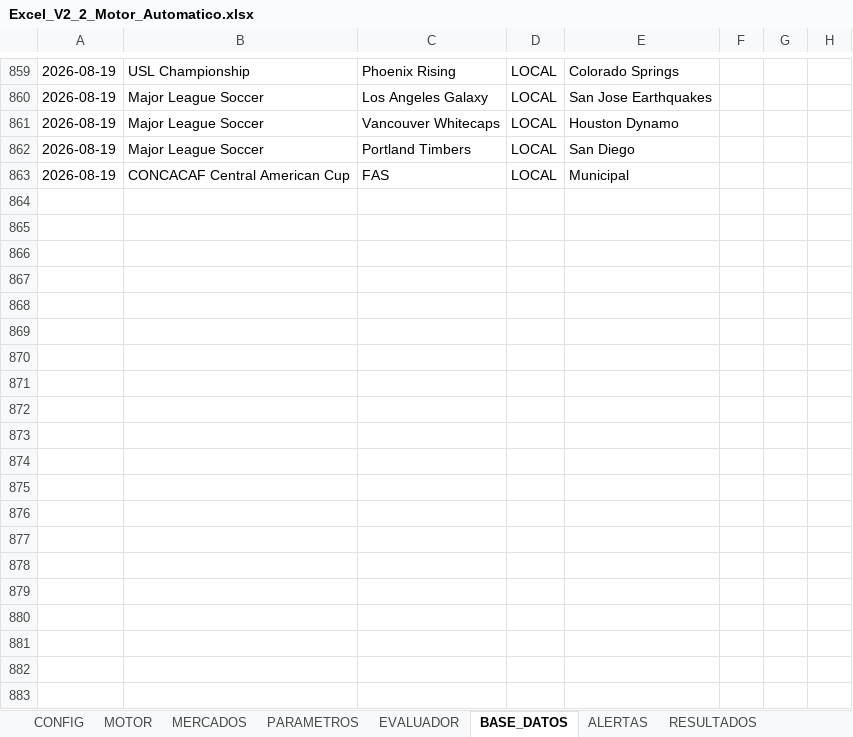
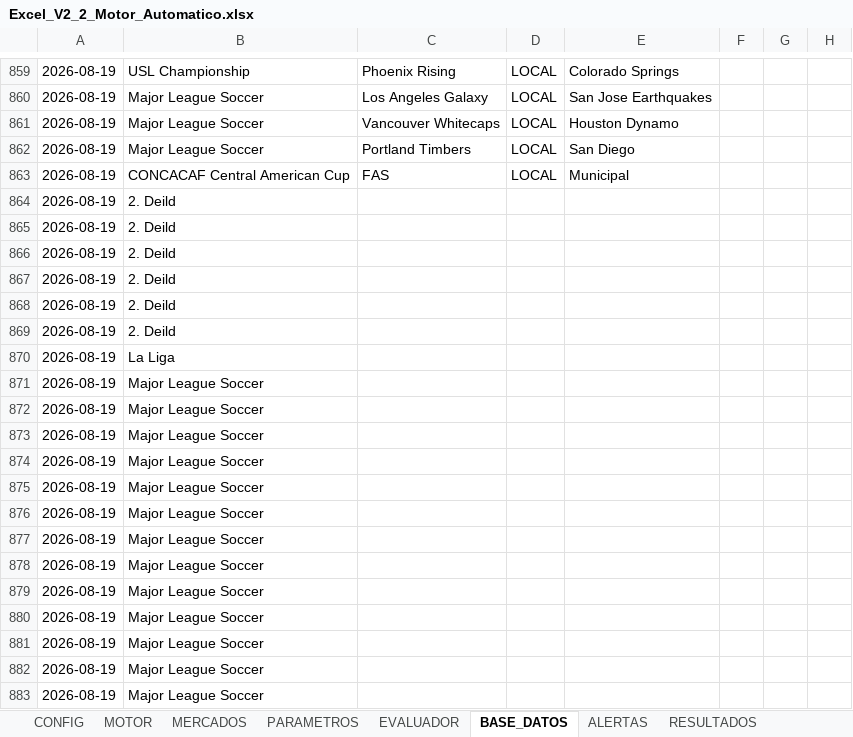
Before and after one commit to frankecr160785/bot-apuestas-v22-dime-, an Excel workbook: Excel_V2_2_Motor_Automatico.xlsx, sheet BASE_DATOS, drawn as a sheet; only a part is shown, gaps mark what is left out; values as stored, in another font and other column widths than the file's, no borders; rows hold the shown columns only; the diff covers the shown part only; the diff names each change by its address in the sheet, - before the commit and + after, or states it on an @@ line.

Commit message:
Actualizar datos de fútbol

```diff
--- a/Excel_V2_2_Motor_Automatico.xlsx (sheet BASE_DATOS)
+++ b/Excel_V2_2_Motor_Automatico.xlsx (sheet BASE_DATOS)
+row 864: 2026-08-19 | 2. Deild
+row 865: 2026-08-19 | 2. Deild
+row 866: 2026-08-19 | 2. Deild
+row 867: 2026-08-19 | 2. Deild
+row 868: 2026-08-19 | 2. Deild
+row 869: 2026-08-19 | 2. Deild
+row 870: 2026-08-19 | La Liga
+row 871: 2026-08-19 | Major League Soccer
+row 872: 2026-08-19 | Major League Soccer
+row 873: 2026-08-19 | Major League Soccer
+row 874: 2026-08-19 | Major League Soccer
+row 875: 2026-08-19 | Major League Soccer
+row 876: 2026-08-19 | Major League Soccer
+row 877: 2026-08-19 | Major League Soccer
+row 878: 2026-08-19 | Major League Soccer
+row 879: 2026-08-19 | Major League Soccer
+row 880: 2026-08-19 | Major League Soccer
+row 881: 2026-08-19 | Major League Soccer
+row 882: 2026-08-19 | Major League Soccer
+row 883: 2026-08-19 | Major League Soccer
```
Also changed, not shown: 15 added rows elsewhere in this sheet, sheet CONTROL_API.
